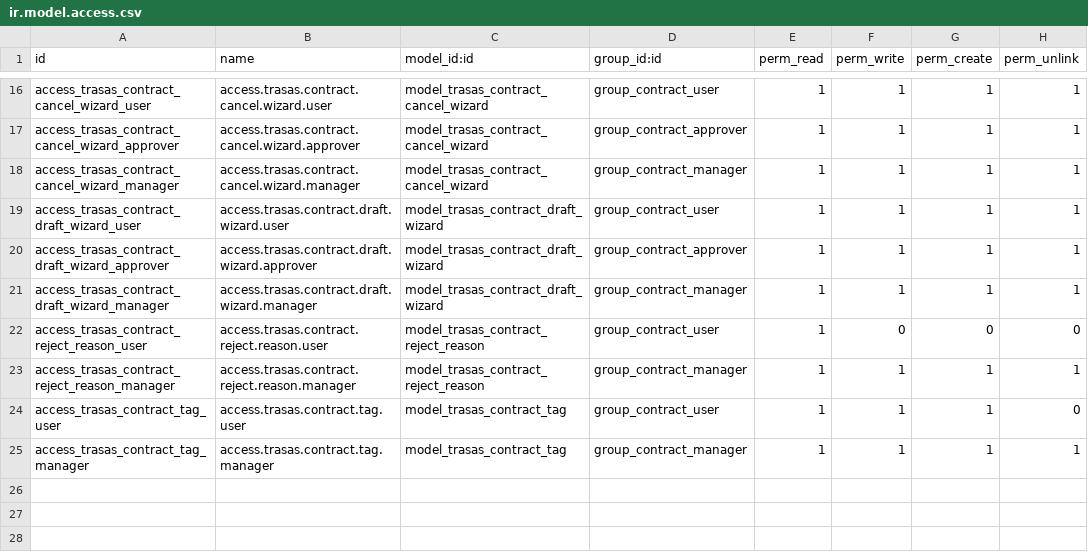
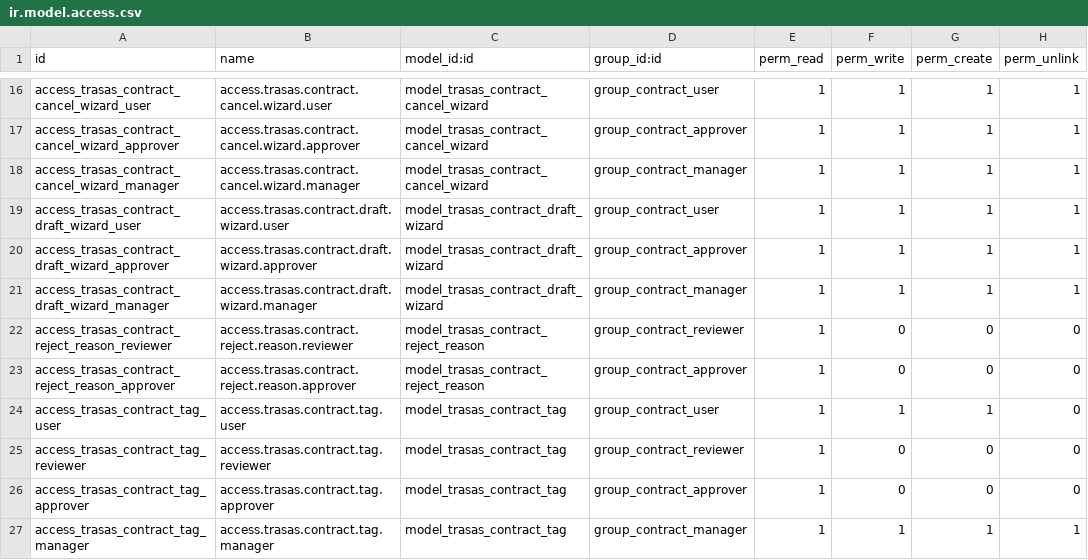
Before and after one commit to FordeLuong/odoo_trasas, a CSV file: trasas_contract_management/security/ir.model.access.csv, drawn as a sheet; only a part is shown, gaps mark what is left out.

Commit message:
Roles & contract readonly rules; portal fixes
Security: replace previous reject_reason access entries with reviewer/approver-specific access and add reviewer/approver tag access; update group_contract_reviewer to imply both contract_user and contract_approver. UI: make contract title and tag fields readonly unless state is 'draft'. Portal: fix asset path in manifest, rename blog record id, add import for portal_event, and rename portal CSS template id. Add repomix-output.xml (generated repository bundle). These changes tighten role permissions, prevent post‑draft edits, and correct portal resource/config names.

```diff
--- a/trasas_contract_management/security/ir.model.access.csv
+++ b/trasas_contract_management/security/ir.model.access.csv
@@ -21,5 +21,7 @@ access_trasas_contract_draft_wizard_approver,access.trasas.contract.draft.wizard
 access_trasas_contract_draft_wizard_manager,access.trasas.contract.draft.wizard.manager,model_trasas_contract_draft_wizard,group_contract_manager,1,1,1,1
-access_trasas_contract_reject_reason_user,access.trasas.contract.reject.reason.user,model_trasas_contract_reject_reason,group_contract_user,1,0,0,0
-access_trasas_contract_reject_reason_manager,access.trasas.contract.reject.reason.manager,model_trasas_contract_reject_reason,group_contract_manager,1,1,1,1
+access_trasas_contract_reject_reason_reviewer,access.trasas.contract.reject.reason.reviewer,model_trasas_contract_reject_reason,group_contract_reviewer,1,0,0,0
+access_trasas_contract_reject_reason_approver,access.trasas.contract.reject.reason.approver,model_trasas_contract_reject_reason,group_contract_approver,1,0,0,0
 access_trasas_contract_tag_user,access.trasas.contract.tag.user,model_trasas_contract_tag,group_contract_user,1,1,1,0
+access_trasas_contract_tag_reviewer,access.trasas.contract.tag.reviewer,model_trasas_contract_tag,group_contract_reviewer,1,0,0,0
+access_trasas_contract_tag_approver,access.trasas.contract.tag.approver,model_trasas_contract_tag,group_contract_approver,1,0,0,0
 access_trasas_contract_tag_manager,access.trasas.contract.tag.manager,model_trasas_contract_tag,group_contract_manager,1,1,1,1
```
Also changed, not shown: 7 other files.
